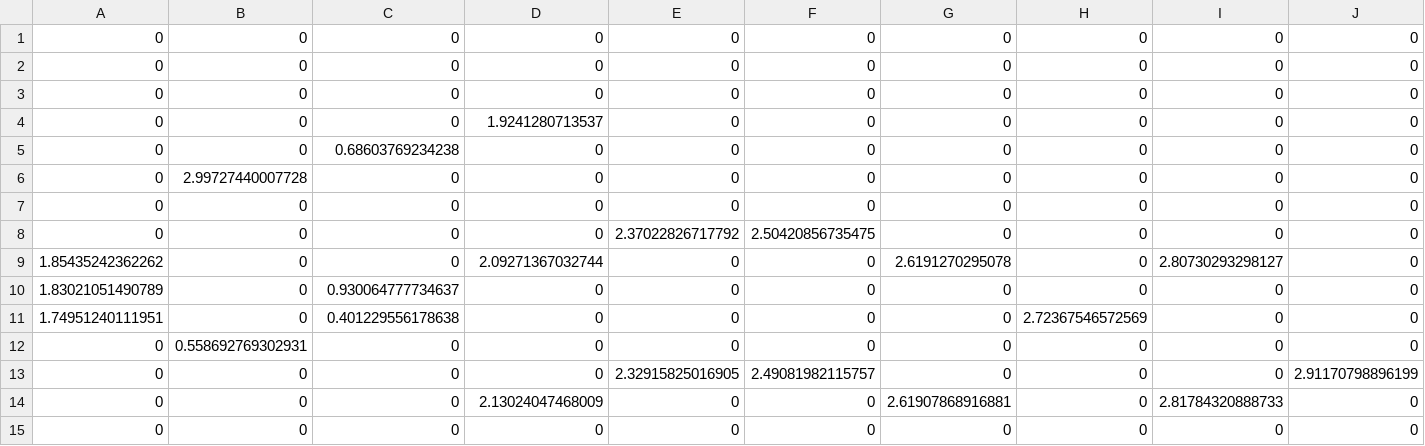
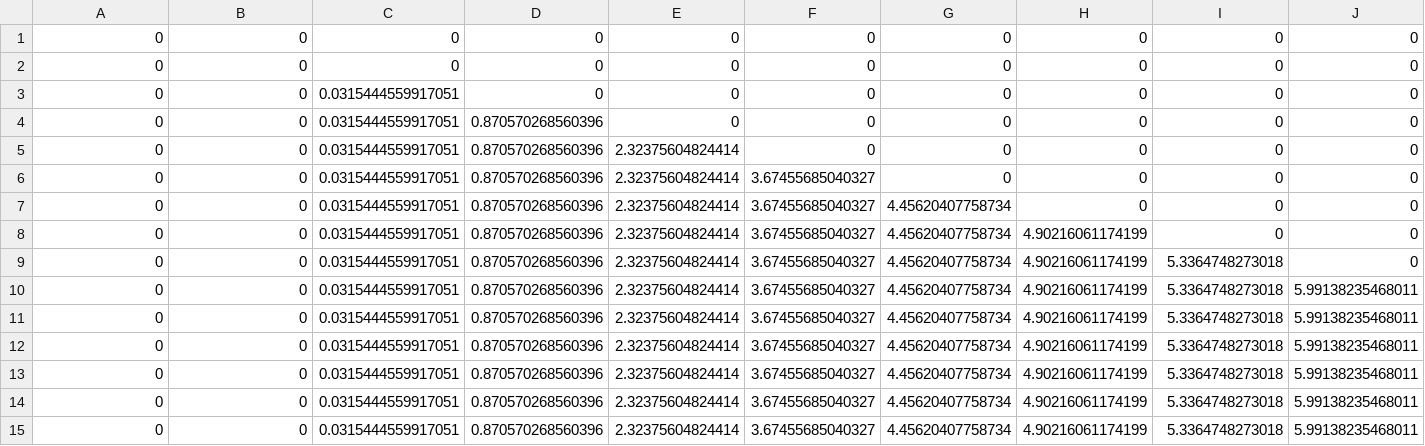
Before and after one commit to Debjoy10/Optimal_Adaptive_Threholds, a CSV file: files/damage_th=0.10.csv, drawn as a sheet; only a part is shown; removed rows and columns are numbered as before the commit, all else as after; rows hold the shown columns only; the diff covers the shown part only; the diff names each change by its address in the sheet, - before the commit and + after, or states it on an @@ line.

```diff
--- a/files/damage_th=0.10.csv
+++ b/files/damage_th=0.10.csv
-C3:C4: 0
+C3:C4: 0.0315444559917051
-D4: 1.9241280713537
+D4: 0.870570268560396
-C5: 0.68603769234238
+C5: 0.0315444559917051
-D5:D8: 0
+D5:D8: 0.870570268560396
-E5:E7: 0
+E5:E7: 2.32375604824414
-B6: 2.99727440007728
+B6: 0
-C6:C8: 0
+C6:C8: 0.0315444559917051
-F6:F7: 0
+F6:F7: 3.67455685040327
-G7:G8: 0
+G7:G8: 4.45620407758734
-E8: 2.37022826717792
+E8: 2.32375604824414
-F8: 2.50420856735475
+F8: 3.67455685040327
-H8: 0
+H8: 4.90216061174199
-row 9: 1.85435242362262 | 0 | 0 | 2.09271367032744 | 0 | 0 | 2.6191270295078 | 0 | 2.80730293298127 | 0
-row 10: 1.83021051490789 | 0 | 0.930064777734637 | 0 | 0 | 0 | 0 | 0 | 0 | 0
-row 11: 1.74951240111951 | 0 | 0.401229556178638 | 0 | 0 | 0 | 0 | 2.72367546572569 | 0 | 0
-B9: 0.558692769302931
+B9: 0
-C9:C11: 0
+C9:C11: 0.0315444559917051
-D9:D10: 0
+D9:D10: 0.870570268560396
-E9: 0
+E9: 2.32375604824414
-F9: 0
+F9: 3.67455685040327
-G9:G10: 0
+G9:G10: 4.45620407758734
-H9:H11: 0
+H9:H11: 4.90216061174199
-I9:I10: 0
+I9:I10: 5.3364748273018
-E10: 2.32915825016905
+E10: 2.32375604824414
-F10: 2.49081982115757
+F10: 3.67455685040327
-J10: 2.91170798896199
+J10: 5.99138235468011
-D11: 2.13024047468009
+D11: 0.870570268560396
-E11: 0
+E11: 2.32375604824414
-F11: 0
+F11: 3.67455685040327
-G11: 2.61907868916881
+G11: 4.45620407758734
-I11: 2.81784320888733
+I11: 5.3364748273018
-J11: 0
+J11: 5.99138235468011
-row 15: 0 | 0 | 0 | 0 | 0 | 0 | 0 | 0 | 0 | 0
+row 12: 0 | 0 | 0.0315444559917051 | 0.870570268560396 | 2.32375604824414 | 3.67455685040327 | 4.45620407758734 | 4.90216061174199 | 5.3364748273018 | 5.99138235468011
+row 13: 0 | 0 | 0.0315444559917051 | 0.870570268560396 | 2.32375604824414 | 3.67455685040327 | 4.45620407758734 | 4.90216061174199 | 5.3364748273018 | 5.99138235468011
+row 14: 0 | 0 | 0.0315444559917051 | 0.870570268560396 | 2.32375604824414 | 3.67455685040327 | 4.45620407758734 | 4.90216061174199 | 5.3364748273018 | 5.99138235468011
+row 15: 0 | 0 | 0.0315444559917051 | 0.870570268560396 | 2.32375604824414 | 3.67455685040327 | 4.45620407758734 | 4.90216061174199 | 5.3364748273018 | 5.99138235468011
```
Also changed, not shown: 2 edited cells elsewhere in this file, files/COST.csv, files/damage_th=0.20.csv, 21 other files.
